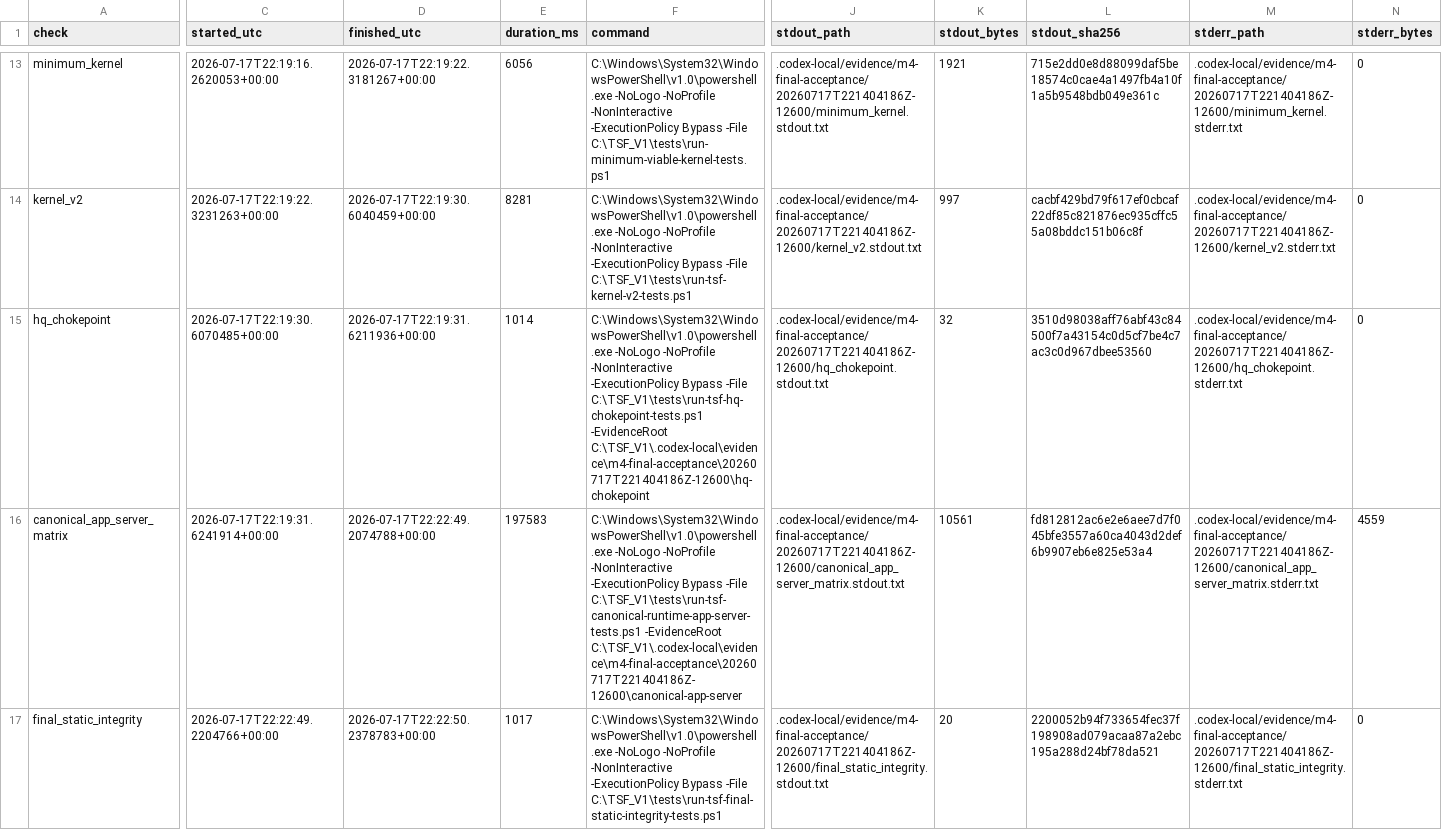
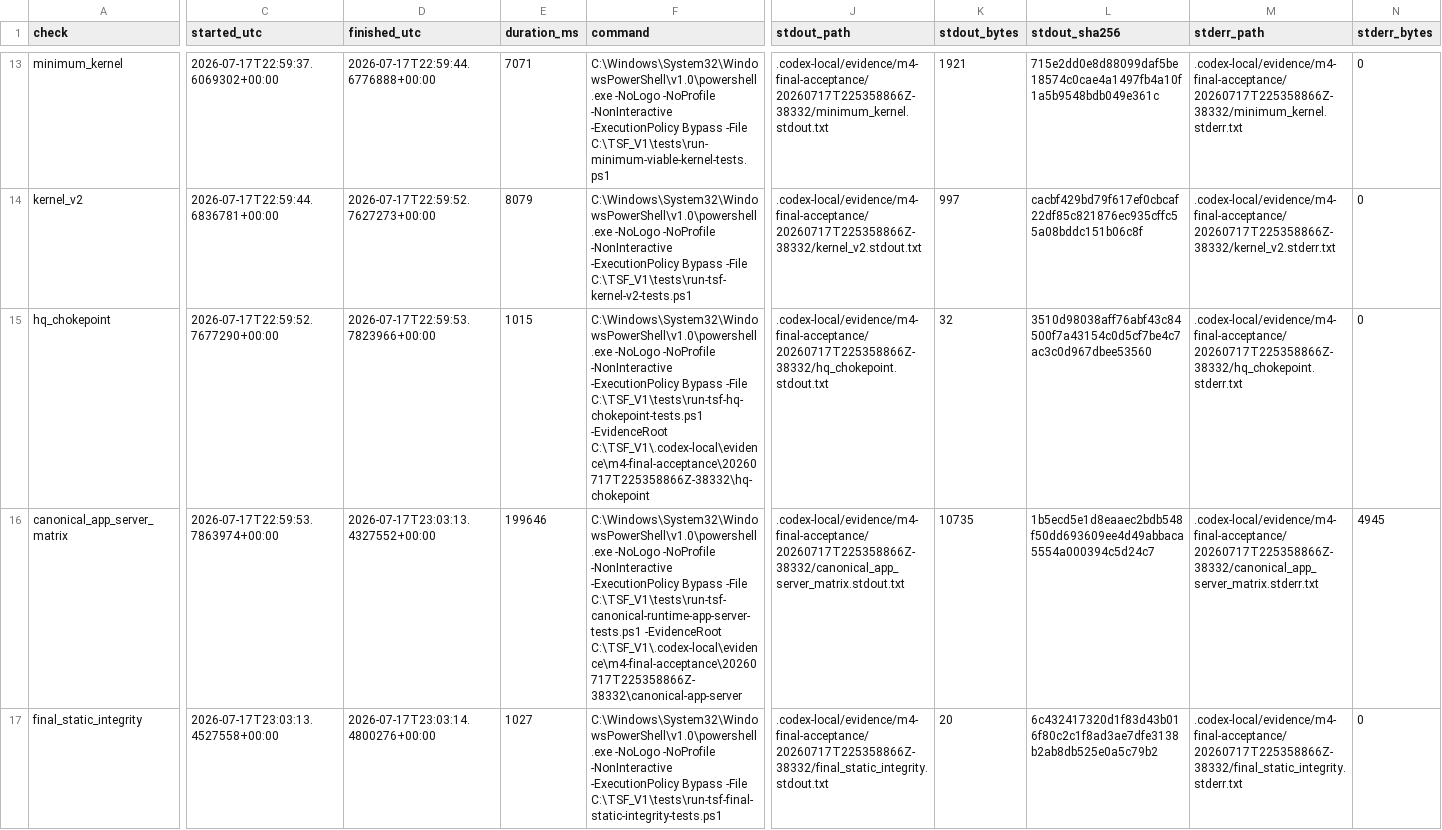
Before and after one commit to scolety1/Thousand-Sunny-Fleet, a CSV file: docs/hq/tsf_v1_final_acceptance_demo_v1_20260717/EXECUTED_TEST_COVERAGE.csv, drawn as a sheet; only a part is shown, gaps mark what is left out; the diff covers the shown part only; the diff names each change by its address in the sheet, - before the commit and + after, or states it on an @@ line.

Commit message:
docs: reseal corrected TSF V1 evidence

```diff
--- a/docs/hq/tsf_v1_final_acceptance_demo_v1_20260717/EXECUTED_TEST_COVERAGE.csv
+++ b/docs/hq/tsf_v1_final_acceptance_demo_v1_20260717/EXECUTED_TEST_COVERAGE.csv
-C13 (started_utc): 2026-07-17T22:19:16.2620053+00:00
+C13 (started_utc): 2026-07-17T22:59:37.6069302+00:00
-D13 (finished_utc): 2026-07-17T22:19:22.3181267+00:00
+D13 (finished_utc): 2026-07-17T22:59:44.6776888+00:00
-E13 (duration_ms): 6056
+E13 (duration_ms): 7071
-J13 (stdout_path): .codex-local/evidence/m4-final-acceptance/20260717T221404186Z-12600/minimum_kernel.stdout.txt
+J13 (stdout_path): .codex-local/evidence/m4-final-acceptance/20260717T225358866Z-38332/minimum_kernel.stdout.txt
-M13 (stderr_path): .codex-local/evidence/m4-final-acceptance/20260717T221404186Z-12600/minimum_kernel.stderr.txt
+M13 (stderr_path): .codex-local/evidence/m4-final-acceptance/20260717T225358866Z-38332/minimum_kernel.stderr.txt
-C14 (started_utc): 2026-07-17T22:19:22.3231263+00:00
+C14 (started_utc): 2026-07-17T22:59:44.6836781+00:00
-D14 (finished_utc): 2026-07-17T22:19:30.6040459+00:00
+D14 (finished_utc): 2026-07-17T22:59:52.7627273+00:00
-E14 (duration_ms): 8281
+E14 (duration_ms): 8079
-J14 (stdout_path): .codex-local/evidence/m4-final-acceptance/20260717T221404186Z-12600/kernel_v2.stdout.txt
+J14 (stdout_path): .codex-local/evidence/m4-final-acceptance/20260717T225358866Z-38332/kernel_v2.stdout.txt
-M14 (stderr_path): .codex-local/evidence/m4-final-acceptance/20260717T221404186Z-12600/kernel_v2.stderr.txt
+M14 (stderr_path): .codex-local/evidence/m4-final-acceptance/20260717T225358866Z-38332/kernel_v2.stderr.txt
-C15 (started_utc): 2026-07-17T22:19:30.6070485+00:00
+C15 (started_utc): 2026-07-17T22:59:52.7677290+00:00
-D15 (finished_utc): 2026-07-17T22:19:31.6211936+00:00
+D15 (finished_utc): 2026-07-17T22:59:53.7823966+00:00
-E15 (duration_ms): 1014
+E15 (duration_ms): 1015
-F15 (command): …C:\TSF_V1\tests\run-tsf-hq-chokepoint-tests.ps1 -EvidenceRoot C:\TSF_V1\.codex-local\evidence\m4-final-acceptance\20260717T221404186Z-12600\hq-chokepoint
+F15 (command): …C:\TSF_V1\tests\run-tsf-hq-chokepoint-tests.ps1 -EvidenceRoot C:\TSF_V1\.codex-local\evidence\m4-final-acceptance\20260717T225358866Z-38332\hq-chokepoint
-J15 (stdout_path): .codex-local/evidence/m4-final-acceptance/20260717T221404186Z-12600/hq_chokepoint.stdout.txt
+J15 (stdout_path): .codex-local/evidence/m4-final-acceptance/20260717T225358866Z-38332/hq_chokepoint.stdout.txt
-M15 (stderr_path): .codex-local/evidence/m4-final-acceptance/20260717T221404186Z-12600/hq_chokepoint.stderr.txt
+M15 (stderr_path): .codex-local/evidence/m4-final-acceptance/20260717T225358866Z-38332/hq_chokepoint.stderr.txt
-C16 (started_utc): 2026-07-17T22:19:31.6241914+00:00
+C16 (started_utc): 2026-07-17T22:59:53.7863974+00:00
-D16 (finished_utc): 2026-07-17T22:22:49.2074788+00:00
+D16 (finished_utc): 2026-07-17T23:03:13.4327552+00:00
-E16 (duration_ms): 197583
+E16 (duration_ms): 199646
-F16 (command): …C:\TSF_V1\tests\run-tsf-canonical-runtime-app-server-tests.ps1 -EvidenceRoot C:\TSF_V1\.codex-local\evidence\m4-final-acceptance\20260717T221404186Z-12600\canonical-app-server
+F16 (command): …C:\TSF_V1\tests\run-tsf-canonical-runtime-app-server-tests.ps1 -EvidenceRoot C:\TSF_V1\.codex-local\evidence\m4-final-acceptance\20260717T225358866Z-38332\canonical-app-server
-J16 (stdout_path): .codex-local/evidence/m4-final-acceptance/20260717T221404186Z-12600/canonical_app_server_matrix.stdout.txt
+J16 (stdout_path): .codex-local/evidence/m4-final-acceptance/20260717T225358866Z-38332/canonical_app_server_matrix.stdout.txt
-K16 (stdout_bytes): 10561
+K16 (stdout_bytes): 10735
-L16 (stdout_sha256): fd812812ac6e2e6aee7d7f045bfe3557a60ca4043d2def6b9907eb6e825e53a4
+L16 (stdout_sha256): 1b5ecd5e1d8eaaec2bdb548f50dd693609ee4d49abbaca5554a000394c5d24c7
-M16 (stderr_path): .codex-local/evidence/m4-final-acceptance/20260717T221404186Z-12600/canonical_app_server_matrix.stderr.txt
+M16 (stderr_path): .codex-local/evidence/m4-final-acceptance/20260717T225358866Z-38332/canonical_app_server_matrix.stderr.txt
-N16 (stderr_bytes): 4559
+N16 (stderr_bytes): 4945
-C17 (started_utc): 2026-07-17T22:22:49.2204766+00:00
+C17 (started_utc): 2026-07-17T23:03:13.4527558+00:00
-D17 (finished_utc): 2026-07-17T22:22:50.2378783+00:00
+D17 (finished_utc): 2026-07-17T23:03:14.4800276+00:00
-E17 (duration_ms): 1017
+E17 (duration_ms): 1027
-J17 (stdout_path): .codex-local/evidence/m4-final-acceptance/20260717T221404186Z-12600/final_static_integrity.stdout.txt
+J17 (stdout_path): .codex-local/evidence/m4-final-acceptance/20260717T225358866Z-38332/final_static_integrity.stdout.txt
-L17 (stdout_sha256): 2200052b94f733654fec37f198908ad079acaa87a2ebc195a288d24bf78da521
+L17 (stdout_sha256): 6c432417320d1f83d43b016f80c2c1f8ad3ae7dfe3138b2ab8db525e0a5c79b2
-M17 (stderr_path): .codex-local/evidence/m4-final-acceptance/20260717T221404186Z-12600/final_static_integrity.stderr.txt
+M17 (stderr_path): .codex-local/evidence/m4-final-acceptance/20260717T225358866Z-38332/final_static_integrity.stderr.txt
```
Also changed, not shown: 83 edited cells elsewhere in this file, docs/hq/tsf_v1_final_acceptance_demo_v1_20260717/EVIDENCE_INDEX.csv, 9 other files.
